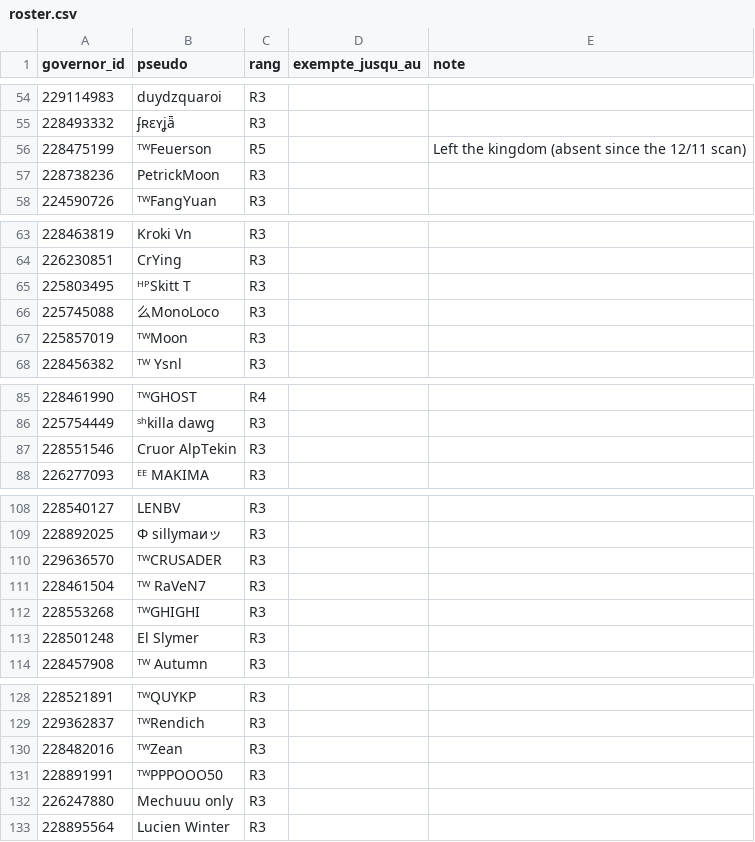
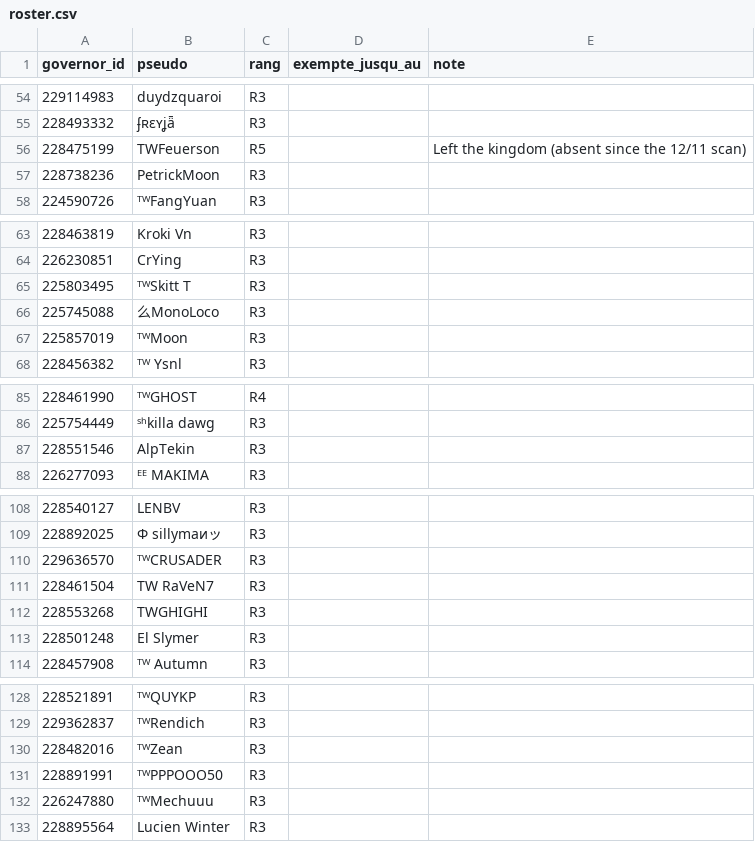
Before and after one commit to Artozz514/ToW-Activity---4113, a CSV file: roster.csv, drawn as a sheet; only a part is shown, gaps mark what is left out; the diff covers the shown part only.

```diff
--- a/roster.csv
+++ b/roster.csv
@@ -55,3 +55,3 @@
 228493332,ʄʀɛʏʝǟ,R3,,
-228475199,ᵀᵂFeuerson,R5,,Left the kingdom (absent since the 12/11 scan)
+228475199,TWFeuerson,R5,,Left the kingdom (absent since the 12/11 scan)
 228738236,PetrickMoon,R3,,
@@ -64,3 +64,3 @@
 226230851,CrYing,R3,,
-225803495,ᴴᴾSkitt T,R3,,
+225803495,ᵀᵂSkitt T,R3,,
 225745088,么MonoLoco,R3,,
@@ -86,3 +86,3 @@
 225754449,ˢʰkilla dawg,R3,,
-228551546,Cruor AlpTekin,R3,,
+228551546,AlpTekin,R3,,
 226277093,ᴱᴱ MAKIMA,R3,,
@@ -110,4 +110,4 @@
 229636570,ᵀᵂCRUSADER,R3,,
-228461504,ᵀᵂ RaVeN7,R3,,
-228553268,ᵀᵂGHIGHI,R3,,
+228461504,TW RaVeN7,R3,,
+228553268,TWGHIGHI,R3,,
 228501248,El Slymer,R3,,
@@ -131,3 +131,3 @@
 228891991,ᵀᵂPPPOOO50,R3,,
-226247880,Mechuuu only,R3,,
+226247880,ᵀᵂMechuuu,R3,,
 228895564,Lucien Winter,R3,,
```
Also changed, not shown: 11 added rows and 5 edited cells elsewhere in this file, data/rangs_historique.csv, 2 other files.
